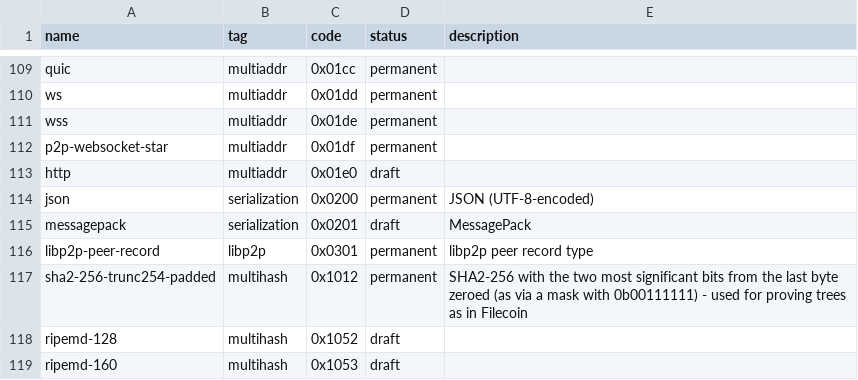
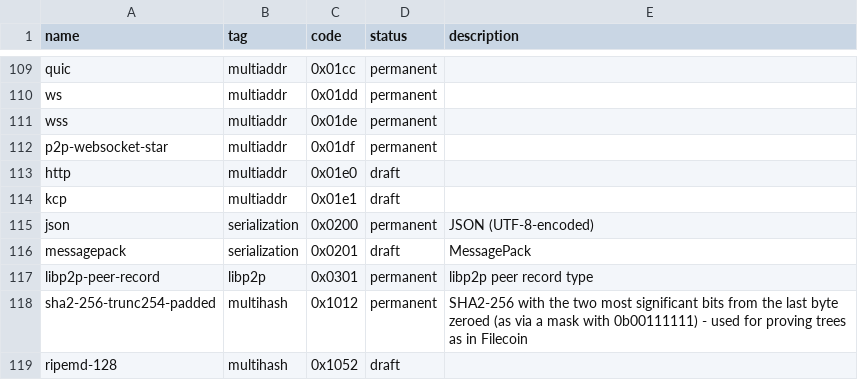
Before and after one commit to multiformats/multicodec, a CSV file: table.csv, drawn as a sheet; only a part is shown, gaps mark what is left out; the shorter side is filled out with more unchanged rows.

Commit message:
added kcp just under http

```diff
--- a/table.csv
+++ b/table.csv
@@ -113,2 +113,3 @@ p2p-websocket-star,             multiaddr,      0x01df,         permanent,
 http,                           multiaddr,      0x01e0,         draft,
+kcp,                            multiaddr,      0x01e1,         draft,
 json,                           serialization,  0x0200,         permanent, JSON (UTF-8-encoded)
```
